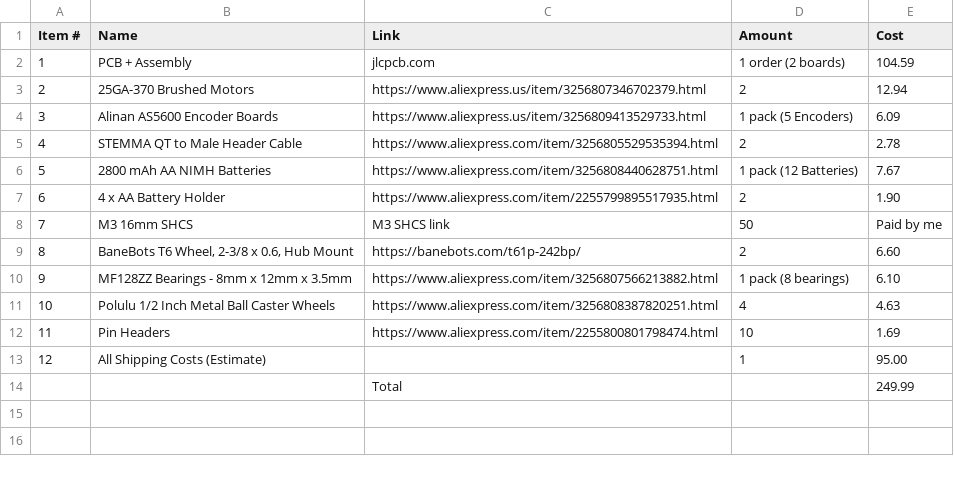
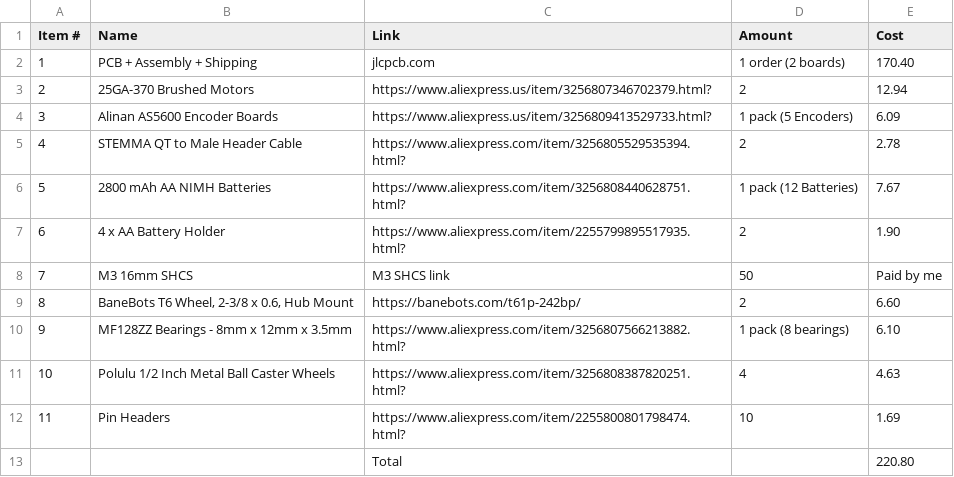
Before and after one commit to LtBrain/astrum, a CSV file: Astrum BOM - Sheet1.csv, drawn as a sheet.

Commit message:
Revise BOM with updated costs and shipping
Updated item costs and added shipping to PCB assembly.

```diff
--- a/Astrum BOM - Sheet1.csv
+++ b/Astrum BOM - Sheet1.csv
@@ -1,14 +1,13 @@
 Item #,Name,Link,Amount,Cost
-1,PCB + Assembly,jlcpcb.com,"1 order (2 boards)",104.59
-2,25GA-370 Brushed Motors,https://www.aliexpress.us/item/3256807346702379.html,2,12.94
-3,Alinan AS5600 Encoder Boards,https://www.aliexpress.us/item/3256809413529733.html,"1 pack (5 Encoders)",6.09
-4,STEMMA QT to Male Header Cable,https://www.aliexpress.com/item/3256805529535394.html,2,2.78
-5,2800 mAh AA NIMH Batteries,https://www.aliexpress.com/item/3256808440628751.html,"1 pack (12 Batteries)",7.67
-6,4 x AA Battery Holder,https://www.aliexpress.com/item/2255799895517935.html,2,1.90
+1,PCB + Assembly + Shipping,jlcpcb.com,"1 order (2 boards)",170.40
+2,25GA-370 Brushed Motors,https://www.aliexpress.us/item/3256807346702379.html?,2,12.94
+3,Alinan AS5600 Encoder Boards,https://www.aliexpress.us/item/3256809413529733.html?,"1 pack (5 Encoders)",6.09
+4,STEMMA QT to Male Header Cable,https://www.aliexpress.com/item/3256805529535394.html?,2,2.78
+5,2800 mAh AA NIMH Batteries,https://www.aliexpress.com/item/3256808440628751.html?,"1 pack (12 Batteries)",7.67
+6,4 x AA Battery Holder,https://www.aliexpress.com/item/2255799895517935.html?,2,1.90
 7,M3 16mm SHCS,M3 SHCS link,50,Paid by me
 8,"BaneBots T6 Wheel, 2-3/8 x 0.6, Hub Mount",https://banebots.com/t61p-242bp/,2,6.60
-9,"MF128ZZ Bearings - 8mm x 12mm x 3.5mm",https://www.aliexpress.com/item/3256807566213882.html,"1 pack (8 bearings)",6.10
-10,Polulu 1/2 Inch Metal Ball Caster Wheels,https://www.aliexpress.com/item/3256808387820251.html,4,4.63
-11,Pin Headers,https://www.aliexpress.com/item/2255800801798474.html,10,1.69
-12,All Shipping Costs (Estimate),,1,95.00
-,,Total,,249.99
+9,"MF128ZZ Bearings - 8mm x 12mm x 3.5mm",https://www.aliexpress.com/item/3256807566213882.html?,"1 pack (8 bearings)",6.10
+10,Polulu 1/2 Inch Metal Ball Caster Wheels,https://www.aliexpress.com/item/3256808387820251.html?,4,4.63
+11,Pin Headers,https://www.aliexpress.com/item/2255800801798474.html?,10,1.69
+,,Total,,220.80
```
